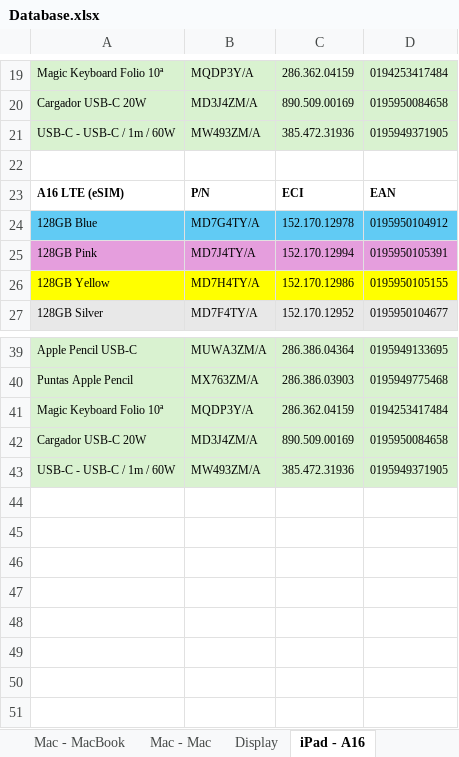
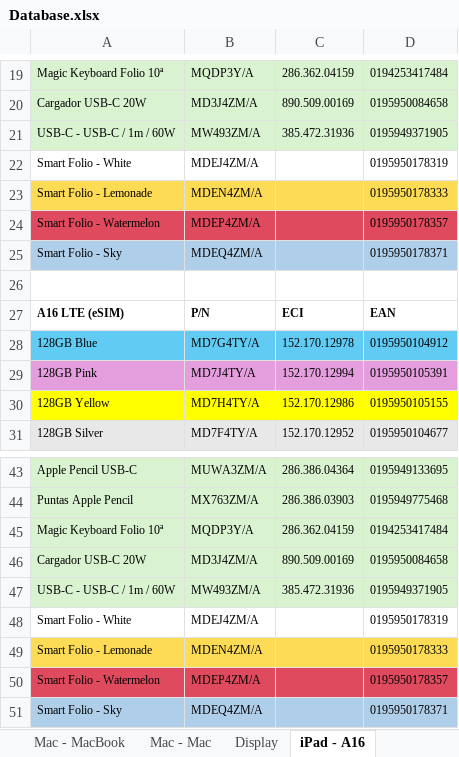
Before and after one commit to ASECIAlicante/referencias, an Excel workbook: Database.xlsx, sheet iPad - A16, drawn as a sheet; only a part is shown, gaps mark what is left out; values as stored, in another font and other column widths than the file's, no borders; the diff names each change by its address in the sheet, - before the commit and + after, or states it on an @@ line.

```diff
--- a/Database.xlsx (sheet iPad - A16)
+++ b/Database.xlsx (sheet iPad - A16)
+row 22: Smart Folio - White | MDEJ4ZM/A |  | 0195950178319
+row 23: Smart Folio - Lemonade | MDEN4ZM/A |  | 0195950178333
+row 24: Smart Folio - Watermelon | MDEP4ZM/A |  | 0195950178357
+row 25: Smart Folio - Sky | MDEQ4ZM/A |  | 0195950178371
+row 48: Smart Folio - White | MDEJ4ZM/A |  | 0195950178319
+row 49: Smart Folio - Lemonade | MDEN4ZM/A |  | 0195950178333
+row 50: Smart Folio - Watermelon | MDEP4ZM/A |  | 0195950178357
+row 51: Smart Folio - Sky | MDEQ4ZM/A |  | 0195950178371
```
Also changed, not shown: sheet iPad - Air M4, sheet iPad - Pro M5, sheet iPad - Mini 8, sheet iPad - Pencil & Keyboard, 4 other files.
